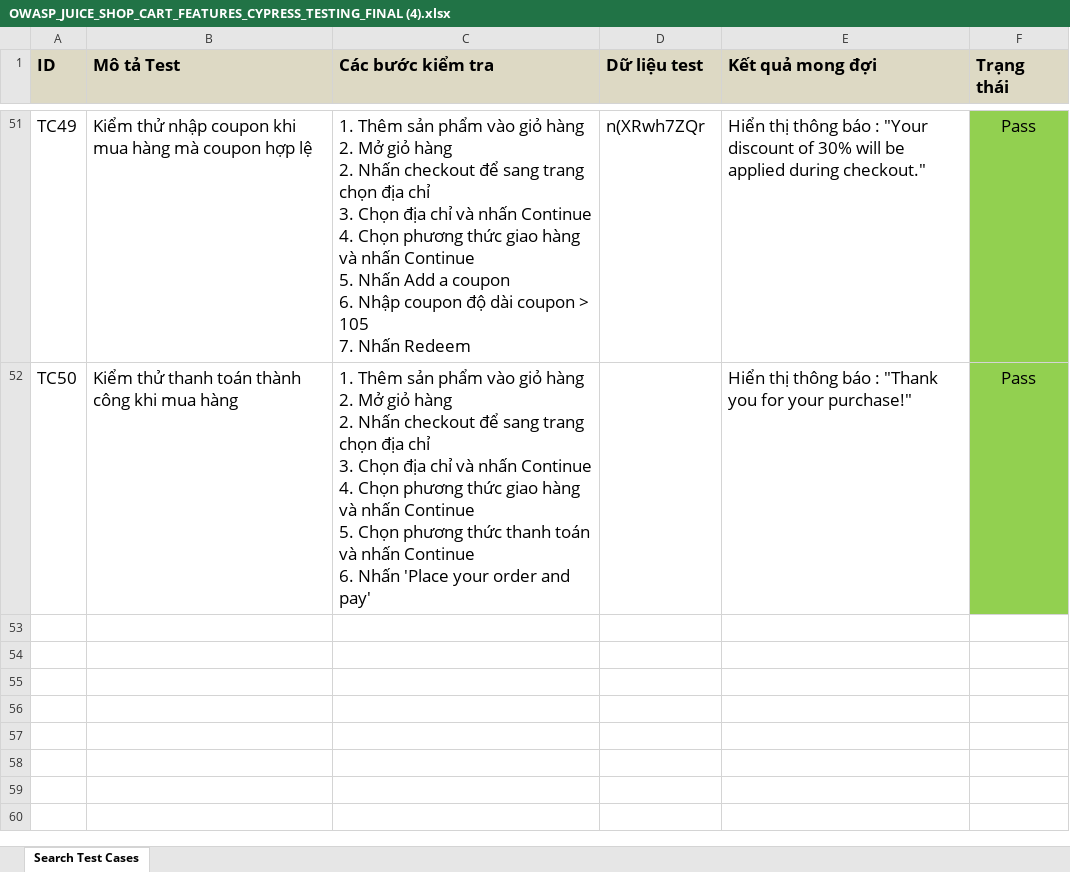
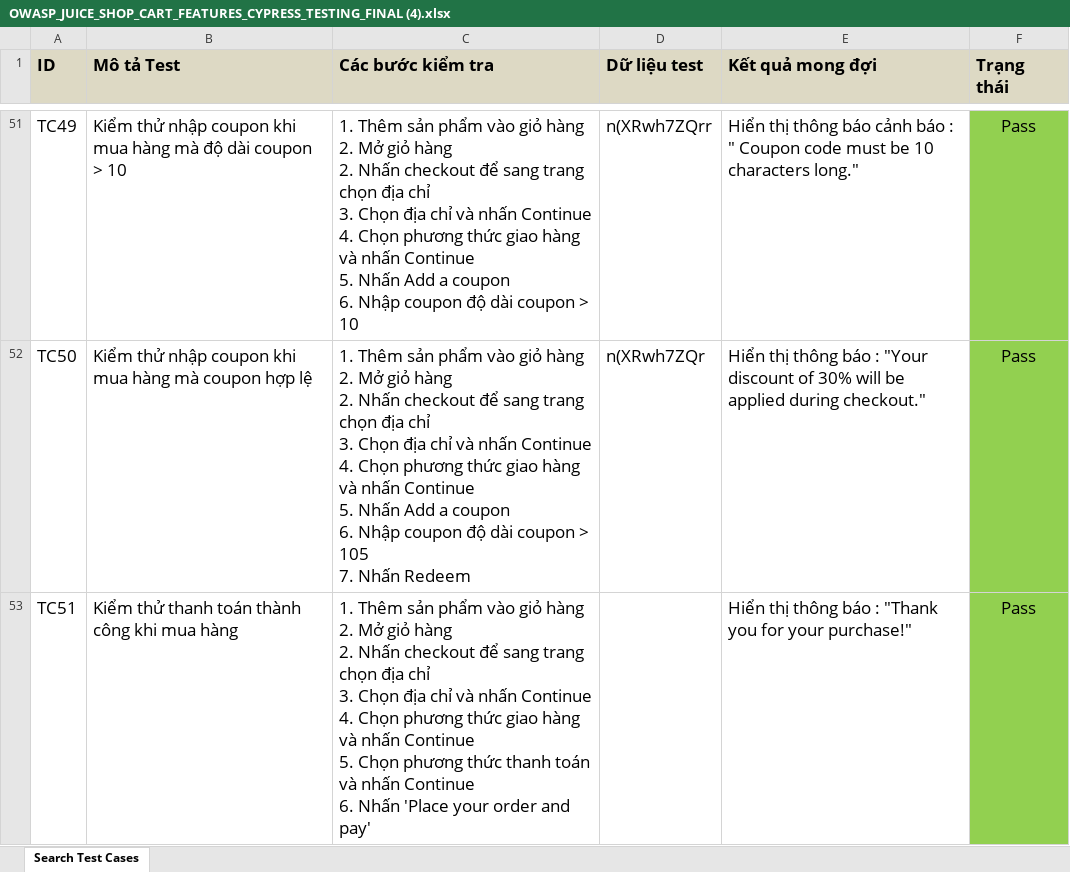
Before and after one commit to winterzxzz/OWASP_cypress_juice_shop_features_testing, an Excel workbook: OWASP_JUICE_SHOP_CART_FEATURES_CYPRESS_TESTING_FINAL (4).xlsx, sheet Search Test Cases, drawn as a sheet; only a part is shown, gaps mark what is left out; values as stored, in another font and other column widths than the file's, no borders; ↵ is a line break in a cell; the diff covers the shown part only; the diff names each change by its address in the sheet, - before the commit and + after, or states it on an @@ line.

```diff
--- a/OWASP_JUICE_SHOP_CART_FEATURES_CYPRESS_TESTING_FINAL (4).xlsx (sheet Search Test Cases)
+++ b/OWASP_JUICE_SHOP_CART_FEATURES_CYPRESS_TESTING_FINAL (4).xlsx (sheet Search Test Cases)
-B51 (Mô tả Test): …hàng mà coupon hợp lệ
+B51 (Mô tả Test): …hàng mà độ dài coupon > 10
-C51 (Các bước kiểm tra): …coupon > 105 ↵ 7. Nhấn Redeem
+C51 (Các bước kiểm tra): …coupon > 10
-D51 (Dữ liệu test): n(XRwh7ZQr
+D51 (Dữ liệu test): n(XRwh7ZQrr
-E51 (Kết quả mong đợi): …thông báo : "Your discount of 30% will be applied during checkout."
+E51 (Kết quả mong đợi): …thông báo cảnh báo : " Coupon code must be 10 characters long."
-B52 (Mô tả Test): Kiểm thử thanh toán thành công khi mua hàng
+B52 (Mô tả Test): Kiểm thử nhập coupon khi mua hàng mà coupon hợp lệ
-C52 (Các bước kiểm tra): …Continue ↵ 5. Chọn phương thức thanh toán và nhấn Continue ↵ 6. Nhấn 'Place your order and pay'
+C52 (Các bước kiểm tra): …Continue ↵ 5. Nhấn Add a coupon ↵ 6. Nhập coupon độ dài coupon > 105 ↵ 7. Nhấn Redeem
-D52 (Dữ liệu test): (empty)
+D52 (Dữ liệu test): n(XRwh7ZQr
-E52 (Kết quả mong đợi): …báo : "Thank you for your purchase!"
+E52 (Kết quả mong đợi): …báo : "Your discount of 30% will be applied during checkout."
+row 53: TC51 | Kiểm thử thanh toán thành công khi mua hàng | 1. Thêm sản phẩm vào giỏ hàng ↵ 2. Mở giỏ hàng ↵ 2. Nhấn checkout để sang trang chọn địa chỉ ↵ 3. Chọn địa chỉ và nhấn Continue ↵ 4. Chọn phương thức giao hàng và nhấn Continue ↵ 5. Chọn phương thức thanh toán và nhấn Continue ↵ 6. Nhấn 'Place your order and pay' |  | Hiển thị thông báo : "Thank you for your purchase!" | Pass
```
Also changed, not shown: 57 edited cells and cell formats elsewhere in this sheet, 2 other files.
